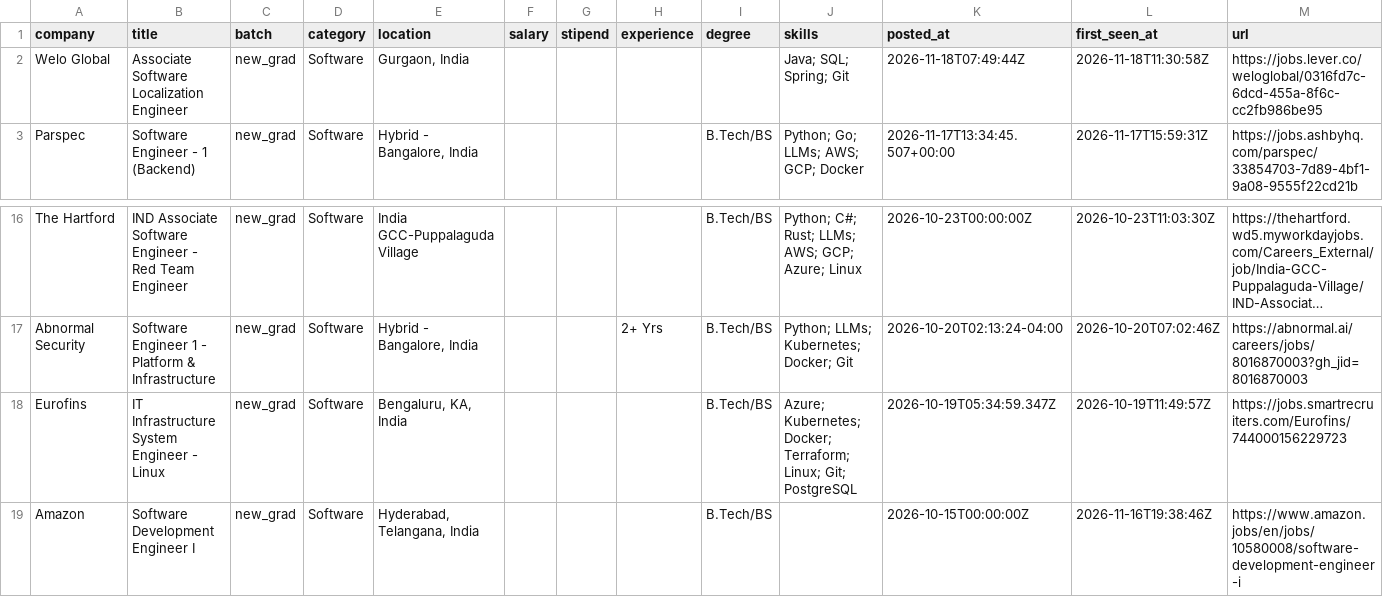
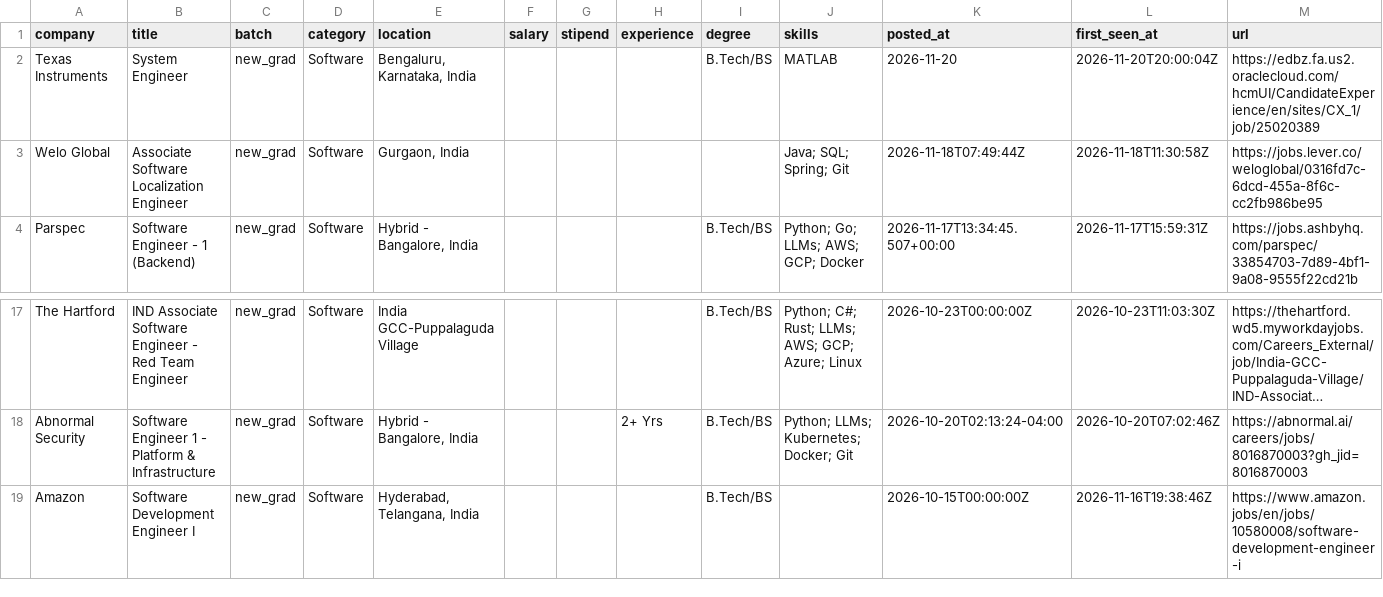
Before and after one commit to Rohan-droid7341/job-for-freshers, a CSV file: data/jobs.csv, drawn as a sheet; only a part is shown, gaps mark what is left out; long unchanged cells end in …; removed rows and columns are numbered as before the commit, all else as after; the diff names each change by its address in the sheet, - before the commit and + after, or states it on an @@ line.

```diff
--- a/data/jobs.csv
+++ b/data/jobs.csv
+row 2: Texas Instruments | System Engineer | new_grad | Software | Bengaluru, Karnataka, India |  |  |  | B.Tech/BS | MATLAB | 2026-11-20 | 2026-11-20T20:00:04Z | https://edbz.fa.us2.oraclecloud.com/hcmUI/CandidateExperience/en/sites/CX_1/job/25020389
-row 18: Eurofins | IT Infrastructure System Engineer - Linux | new_grad | Software | Bengaluru, KA, India |  |  |  | B.Tech/BS | Azure; Kubernetes; Docker; Terraform; Linux; Git; PostgreSQL | 2026-10-19T05:34:59.347Z | 2026-10-19T11:49:57Z | https://jobs.smartrecruiters.com/Eurofins/744000156229723
```
Also changed, not shown: 14 other files.
